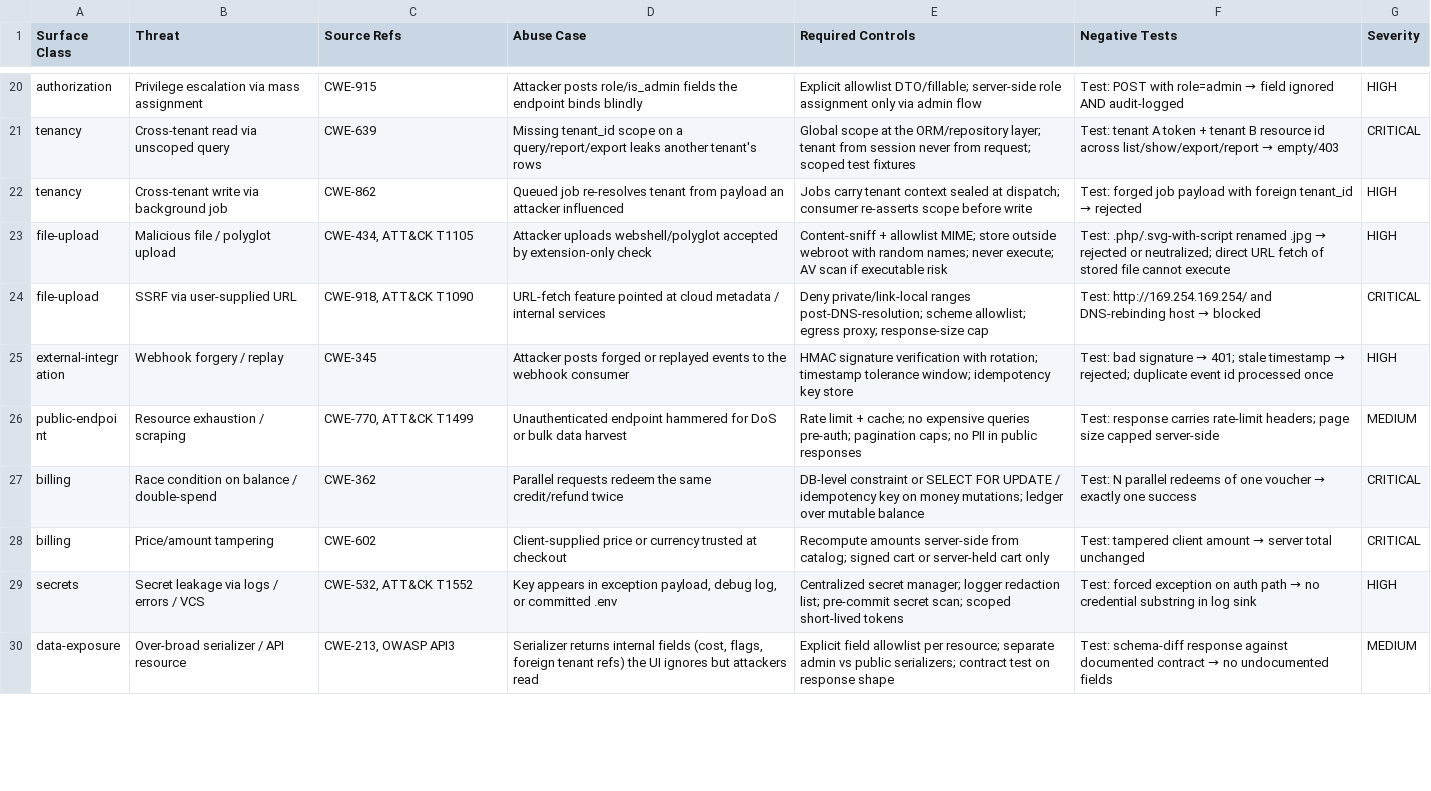
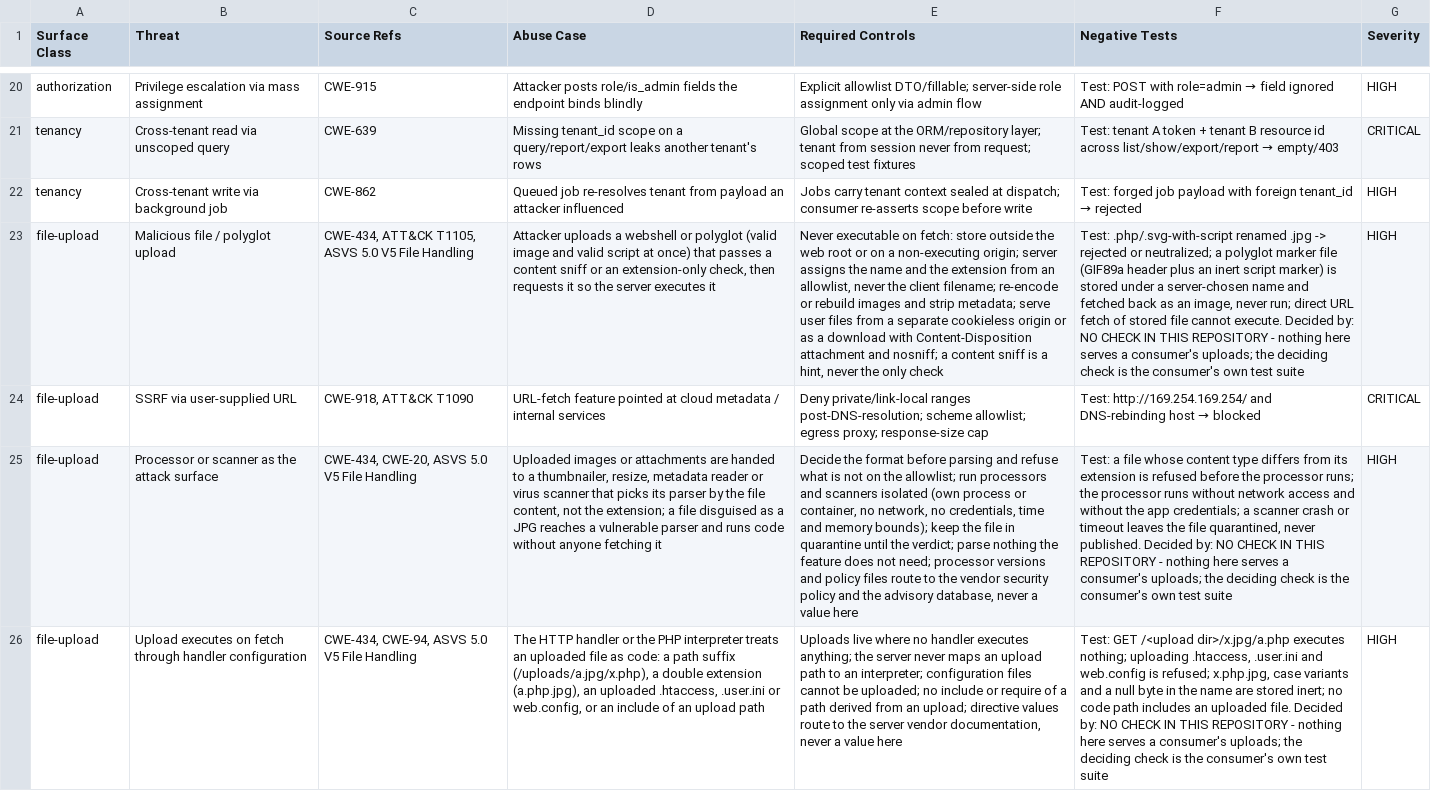
Before and after one commit to event4u-app/agent-config, a CSV file: dist/agent-src/skills/threat-modeling/data/threats.csv, drawn as a sheet; only a part is shown, gaps mark what is left out; the shorter side is filled out with more unchanged rows; the diff covers the shown part only; the diff names each change by its address in the sheet, - before the commit and + after, or states it on an @@ line.

```diff
--- a/dist/agent-src/skills/threat-modeling/data/threats.csv
+++ b/dist/agent-src/skills/threat-modeling/data/threats.csv
-C23 (Source Refs): CWE-434, ATT&CK T1105
+C23 (Source Refs): CWE-434, ATT&CK T1105, ASVS 5.0 V5 File Handling
-D23 (Abuse Case): Attacker uploads webshell/polyglot accepted by extension-only check
+D23 (Abuse Case): Attacker uploads a webshell or polyglot (valid image and valid script at once) that passes a content sniff or an extension-only check, then requests it so the server executes it
-E23 (Required Controls): Content-sniff + allowlist MIME; store outside webroot with random names; never execute; AV scan if executable risk
+E23 (Required Controls): Never executable on fetch: store outside the web root or on a non-executing origin; server assigns the name and the extension from an allowlist, never the client filename; re-encode or rebuild images and strip metadata; serve user files from a separate cookieless origin or as a download with Content-Disposition attachment and nosniff; a content sniff is a hint, never the only check
@@ F23 (Negative Tests): …renamed .jpg → rejected or neutralized; direct URL fetch of stored file cannot execute → …renamed .jpg -> rejected or neutralized; a polyglot marker file (GIF89a header plus an inert script marker) is stored under a server-chosen name and fetched back as an image, never run; direct URL fetch of stored file cannot execute. Decided by: NO CHECK IN THIS REPOSITORY - nothing here serves a consumer's uploads; the deciding check is the consumer's own test suite @@
+row 25: file-upload | Processor or scanner as the attack surface | CWE-434, CWE-20, ASVS 5.0 V5 File Handling | Uploaded images or attachments are handed to a thumbnailer, resize, metadata reader or virus scanner that picks its parser by the file content, not the extension; a file disguised as a JPG reaches a vulnerable parser and runs code without anyone fetching it | Decide the format before parsing and refuse what is not on the allowlist; run processors and scanners isolated (own process or container, no network, no credentials, time and memory bounds); keep the file in quarantine until the verdict; parse nothing the feature does not need; processor versions and policy files route to the vendor security policy and the advisory database, never a value here | Test: a file whose content type differs from its extension is refused before the processor runs; the processor runs without network access and without the app credentials; a scanner crash or timeout leaves the file quarantined, never published. Decided by: NO CHECK IN THIS REPOSITORY - nothing here serves a consumer's uploads; the deciding check is the consumer's own test suite | HIGH
+row 26: file-upload | Upload executes on fetch through handler configuration | CWE-434, CWE-94, ASVS 5.0 V5 File Handling | The HTTP handler or the PHP interpreter treats an uploaded file as code: a path suffix (/uploads/a.jpg/x.php), a double extension (a.php.jpg), an uploaded .htaccess, .user.ini or web.config, or an include of an upload path | Uploads live where no handler executes anything; the server never maps an upload path to an interpreter; configuration files cannot be uploaded; no include or require of a path derived from an upload; directive values route to the server vendor documentation, never a value here | Test: GET /<upload dir>/x.jpg/a.php executes nothing; uploading .htaccess, .user.ini and web.config is refused; x.php.jpg, case variants and a null byte in the name are stored inert; no code path includes an uploaded file. Decided by: NO CHECK IN THIS REPOSITORY - nothing here serves a consumer's uploads; the deciding check is the consumer's own test suite | HIGH
```
Also changed, not shown: 3 added rows elsewhere in this file, dist/agent-src/skills/design-intelligence/data/stacks/laravel.csv, dist/agent-src/skills/threat-modeling/data/reasoning.csv, 20 other files.
